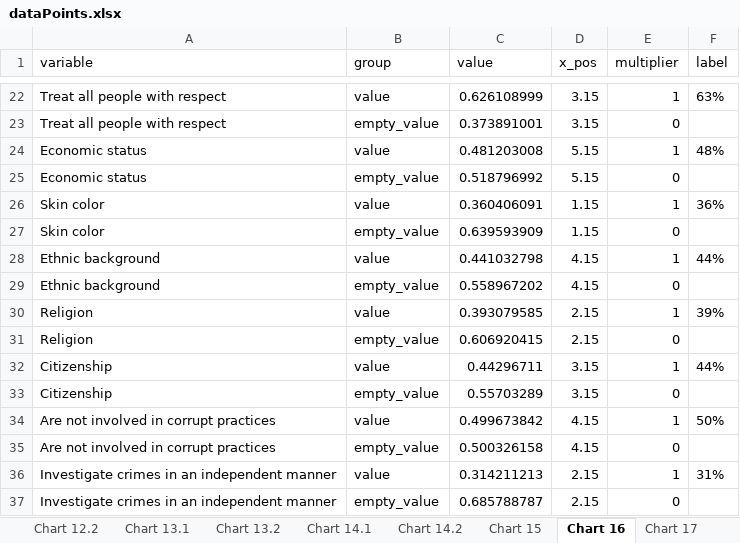
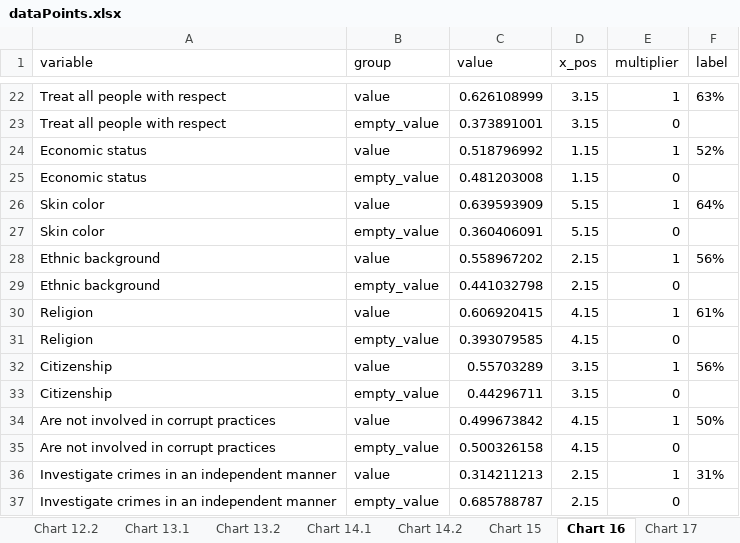
Before and after one commit to WJP-DAU/North-Macedonia, an Excel workbook: Outputs/dataPoints.xlsx, sheet Chart 16, drawn as a sheet; only a part is shown, gaps mark what is left out; values as stored, in another font and other column widths than the file's, no borders; removed rows and columns are numbered as before the commit, all else as after; the diff names each change by its address in the sheet, - before the commit and + after, or states it on an @@ line.

```diff
--- a/Outputs/dataPoints.xlsx (sheet Chart 16)
+++ b/Outputs/dataPoints.xlsx (sheet Chart 16)
-row 24: Economic status | value | 0.481203008 | 5.15 | 1 | 48%
-B24 (group): empty_value
+B24 (group): value
-D24 (x_pos): 5.15
+D24 (x_pos): 1.15
-E24 (multiplier): 0
+E24 (multiplier): 1
-F24 (label): (empty)
+F24 (label): 52%
-row 26: Skin color | value | 0.360406091 | 1.15 | 1 | 36%
+row 25: Economic status | empty_value | 0.481203008 | 1.15 | 0
-B26 (group): empty_value
+B26 (group): value
-D26 (x_pos): 1.15
+D26 (x_pos): 5.15
-E26 (multiplier): 0
+E26 (multiplier): 1
-F26 (label): (empty)
+F26 (label): 64%
-row 28: Ethnic background | value | 0.441032798 | 4.15 | 1 | 44%
+row 27: Skin color | empty_value | 0.360406091 | 5.15 | 0
-B28 (group): empty_value
+B28 (group): value
-D28 (x_pos): 4.15
+D28 (x_pos): 2.15
-E28 (multiplier): 0
+E28 (multiplier): 1
-F28 (label): (empty)
+F28 (label): 56%
-row 30: Religion | value | 0.393079585 | 2.15 | 1 | 39%
+row 29: Ethnic background | empty_value | 0.441032798 | 2.15 | 0
-B30 (group): empty_value
+B30 (group): value
-D30 (x_pos): 2.15
+D30 (x_pos): 4.15
-E30 (multiplier): 0
+E30 (multiplier): 1
-F30 (label): (empty)
+F30 (label): 61%
-row 32: Citizenship | value | 0.44296711 | 3.15 | 1 | 44%
+row 31: Religion | empty_value | 0.393079585 | 4.15 | 0
-B32 (group): empty_value
+B32 (group): value
-E32 (multiplier): 0
+E32 (multiplier): 1
-F32 (label): (empty)
+F32 (label): 56%
+row 33: Citizenship | empty_value | 0.44296711 | 3.15 | 0
```
Also changed, not shown: sheet Chart 12.2, sheet Chart 20, 21 other files.
